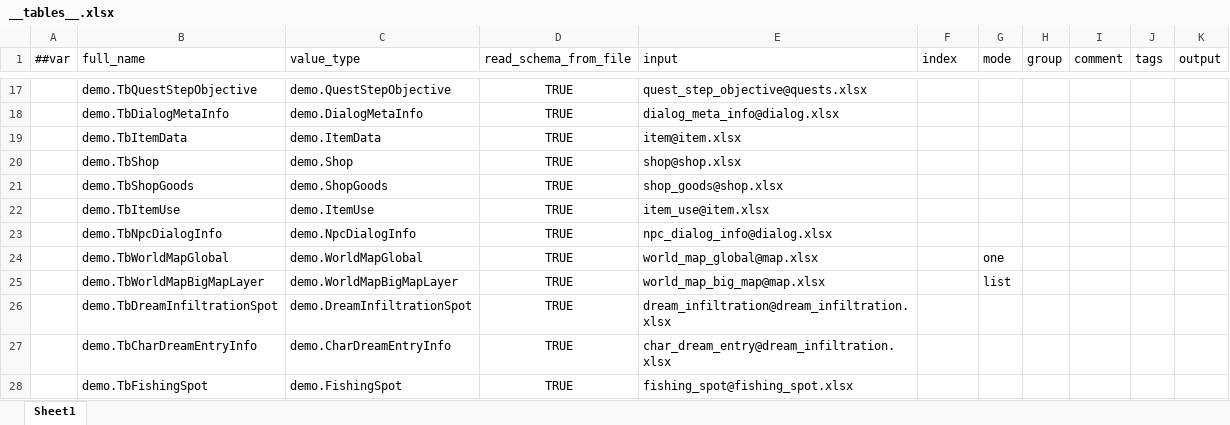
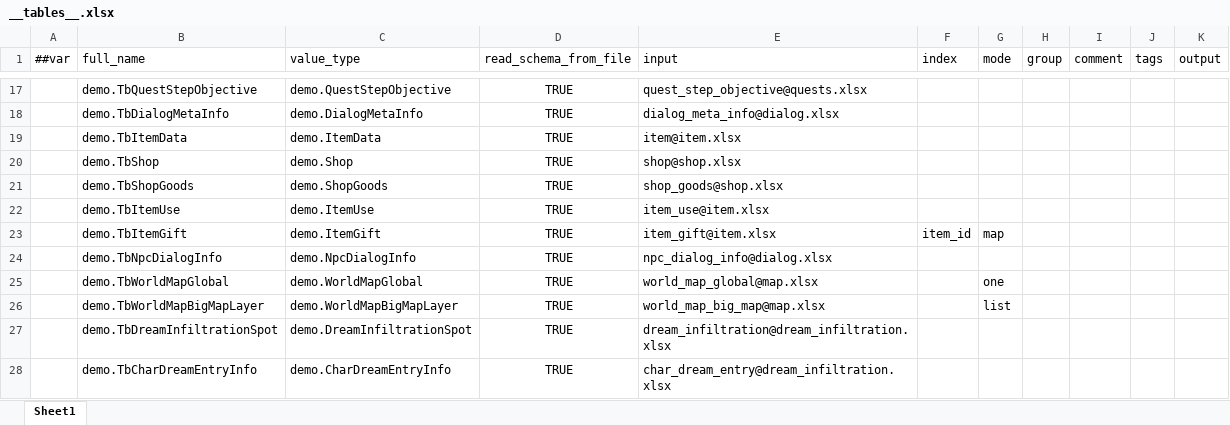
Before and after one commit to nmbswls/FkSucProj, an Excel workbook: Config/Datas/__tables__.xlsx, sheet Sheet1, drawn as a sheet; only a part is shown, gaps mark what is left out; the shorter side is filled out with more unchanged rows; values as stored, in another font and other column widths than the file's, no borders; the diff names each change by its address in the sheet, - before the commit and + after, or states it on an @@ line.

```diff
--- a/Config/Datas/__tables__.xlsx (sheet Sheet1)
+++ b/Config/Datas/__tables__.xlsx (sheet Sheet1)
+row 23:  | demo.TbItemGift | demo.ItemGift | TRUE | item_gift@item.xlsx | item_id | map
```
Also changed, not shown: Config/Datas/map.xlsx, Config/Datas/skill.xlsx, 24 other files.
